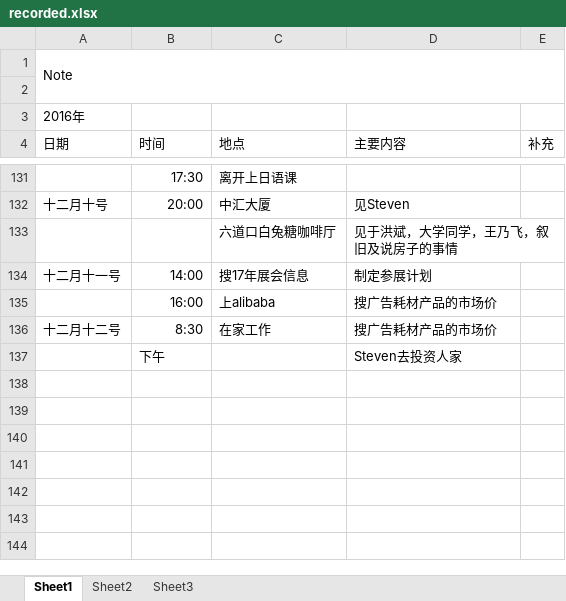
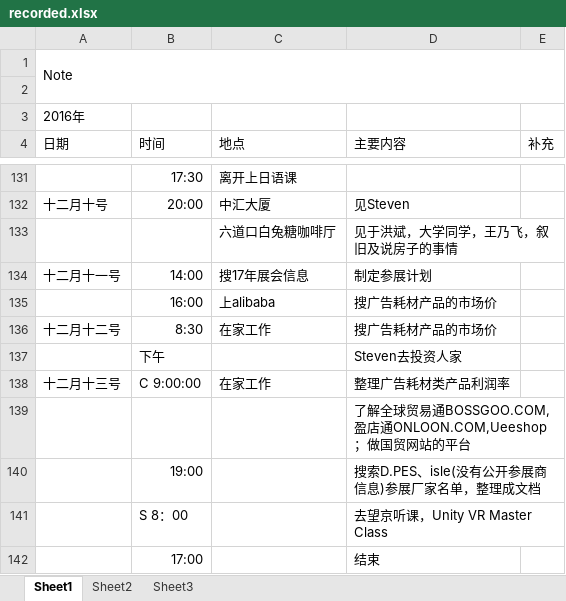
Before and after one commit to Piggsu/Record-2016.9.27-, an Excel workbook: recorded.xlsx, sheet Sheet1, drawn as a sheet; only a part is shown, gaps mark what is left out; values as stored, in another font and other column widths than the file's, no borders; the diff names each change by its address in the sheet, - before the commit and + after, or states it on an @@ line.

```diff
--- a/recorded.xlsx (sheet Sheet1)
+++ b/recorded.xlsx (sheet Sheet1)
+row 138: 十二月十三号 | C 9:00:00 | 在家工作 | 整理广告耗材类产品利润率
+row 139:  |  |  | 了解全球贸易通BOSSGOO.COM,盈店通ONLOON.COM,Ueeshop；做国贸网站的平台
+row 140:  | 19:00 |  | 搜索D.PES、isle(没有公开参展商信息)参展厂家名单，整理成文档
+row 141:  | S 8：00 |  | 去望京听课，Unity VR Master Class
+row 142:  | 17:00 |  | 结束
```
Also changed, not shown: 2017年迪培斯厂家参展名单.xlsx.
